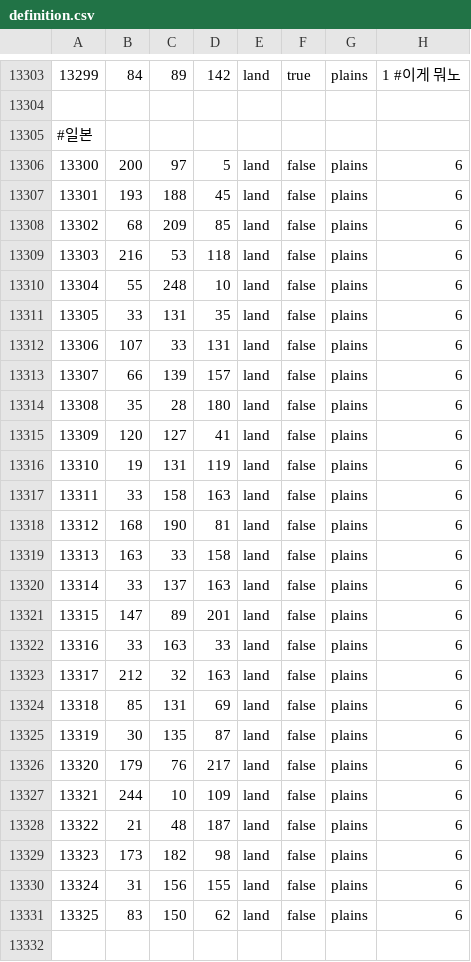
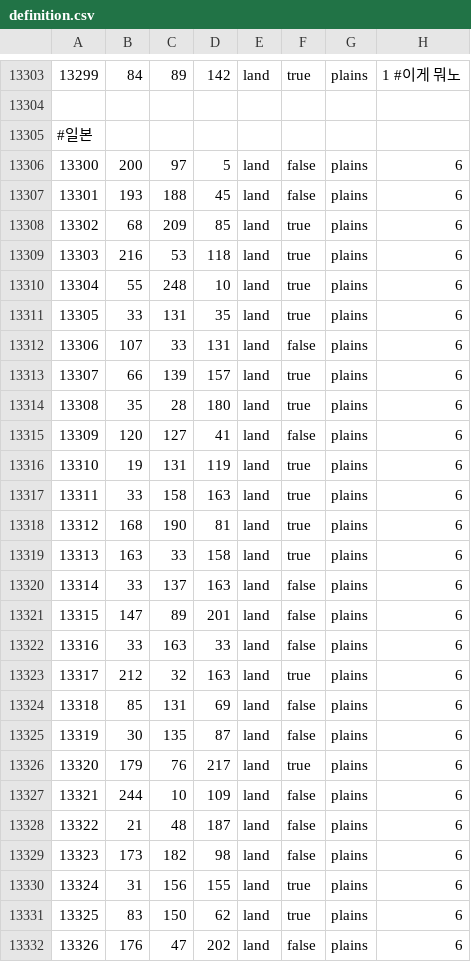
Before and after one commit to AfterImage8002/one_ghost, a CSV file: map/definition.csv, drawn as a sheet; only a part is shown, gaps mark what is left out; the diff covers the shown part only.

```diff
--- a/map/definition.csv
+++ b/map/definition.csv
@@ -13307,14 +13307,14 @@
 13301;193;188;45;land;false;plains;6
-13302;68;209;85;land;false;plains;6
-13303;216;53;118;land;false;plains;6
-13304;55;248;10;land;false;plains;6
-13305;33;131;35;land;false;plains;6
+13302;68;209;85;land;true;plains;6
+13303;216;53;118;land;true;plains;6
+13304;55;248;10;land;true;plains;6
+13305;33;131;35;land;true;plains;6
 13306;107;33;131;land;false;plains;6
-13307;66;139;157;land;false;plains;6
-13308;35;28;180;land;false;plains;6
+13307;66;139;157;land;true;plains;6
+13308;35;28;180;land;true;plains;6
 13309;120;127;41;land;false;plains;6
-13310;19;131;119;land;false;plains;6
-13311;33;158;163;land;false;plains;6
-13312;168;190;81;land;false;plains;6
-13313;163;33;158;land;false;plains;6
+13310;19;131;119;land;true;plains;6
+13311;33;158;163;land;true;plains;6
+13312;168;190;81;land;true;plains;6
+13313;163;33;158;land;true;plains;6
 13314;33;137;163;land;false;plains;6
@@ -13322,6 +13322,6 @@
 13316;33;163;33;land;false;plains;6
-13317;212;32;163;land;false;plains;6
+13317;212;32;163;land;true;plains;6
 13318;85;131;69;land;false;plains;6
 13319;30;135;87;land;false;plains;6
-13320;179;76;217;land;false;plains;6
+13320;179;76;217;land;true;plains;6
 13321;244;10;109;land;false;plains;6
@@ -13329,3 +13329,4 @@
 13323;173;182;98;land;false;plains;6
-13324;31;156;155;land;false;plains;6
-13325;83;150;62;land;false;plains;6
+13324;31;156;155;land;true;plains;6
+13325;83;150;62;land;true;plains;6
+13326;176;47;202;land;false;plains;6
```
Also changed, not shown: 9 edited cells elsewhere in this file, 28 other files.
